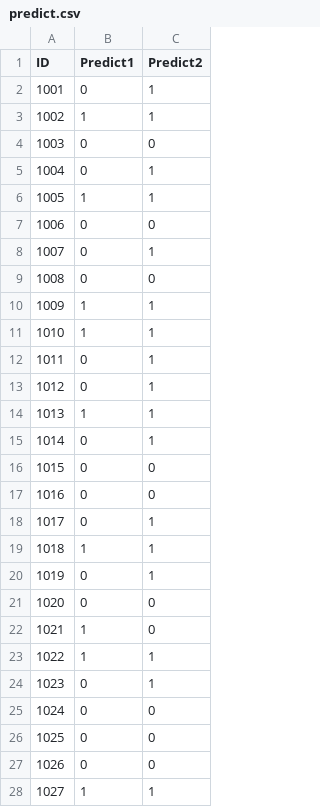
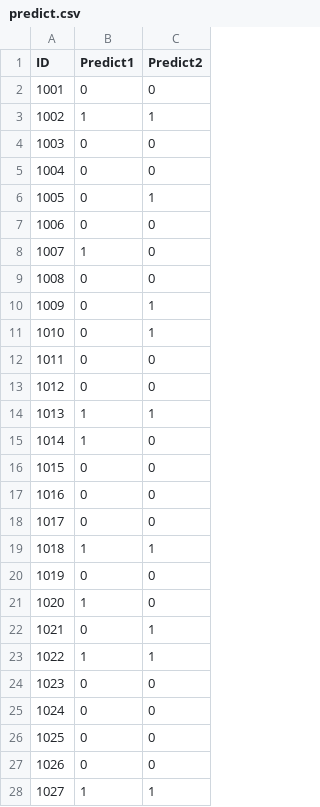
Before and after one commit to BunningsWarehouseOfficial/DM-Assignment, a CSV file: predict.csv, drawn as a sheet; only a part is shown; the diff covers the shown part only.

```diff
--- a/predict.csv
+++ b/predict.csv
@@ -1,25 +1,25 @@
 ID,Predict1,Predict2
-1001,0,1
+1001,0,0
 1002,1,1
 1003,0,0
-1004,0,1
-1005,1,1
+1004,0,0
+1005,0,1
 1006,0,0
-1007,0,1
+1007,1,0
 1008,0,0
-1009,1,1
-1010,1,1
-1011,0,1
-1012,0,1
+1009,0,1
+1010,0,1
+1011,0,0
+1012,0,0
 1013,1,1
-1014,0,1
+1014,1,0
 1015,0,0
 1016,0,0
-1017,0,1
+1017,0,0
 1018,1,1
-1019,0,1
-1020,0,0
-1021,1,0
+1019,0,0
+1020,1,0
+1021,0,1
 1022,1,1
-1023,0,1
+1023,0,0
 1024,0,0
```
Also changed, not shown: 47 edited cells elsewhere in this file, 1 other file.
